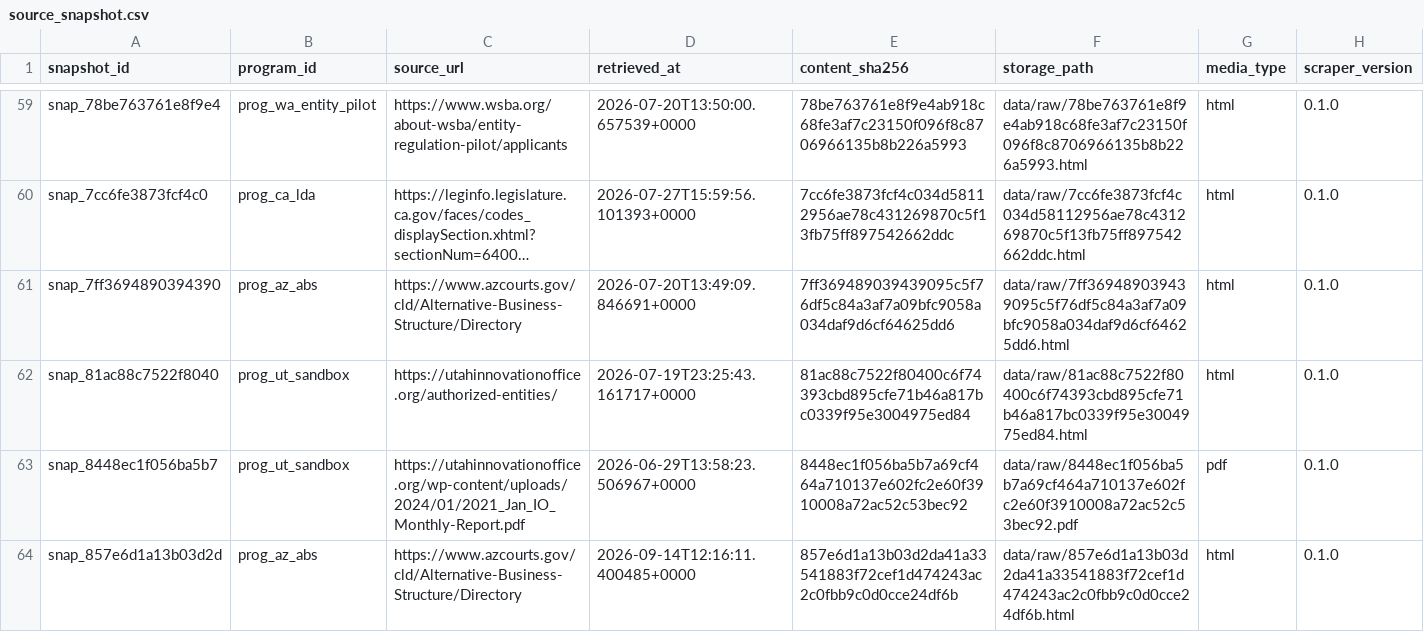
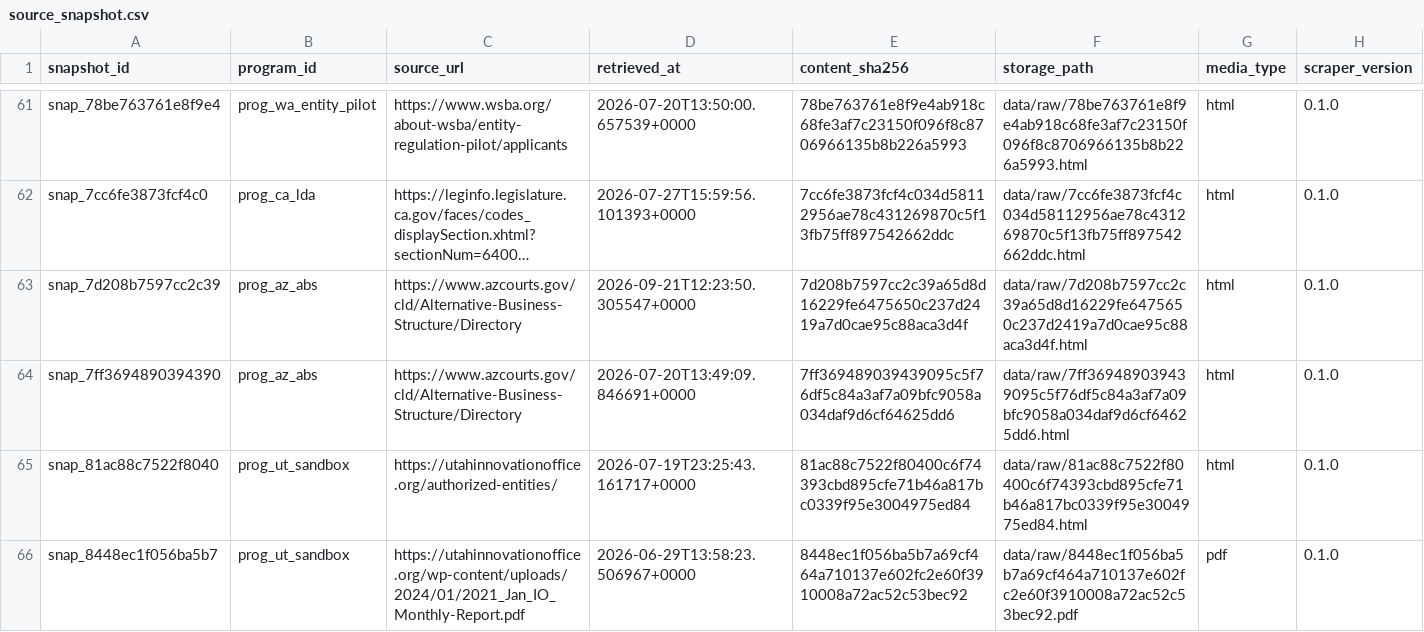
Before and after one commit to jamespaul-yls/reregulation-provider-registry, a CSV file: data/release/source_snapshot.csv, drawn as a sheet; only a part is shown, gaps mark what is left out; the shorter side is filled out with more unchanged rows; long unchanged cells end in …; the diff covers the shown part only; the diff names each change by its address in the sheet, - before the commit and + after, or states it on an @@ line.

```diff
--- a/data/release/source_snapshot.csv
+++ b/data/release/source_snapshot.csv
+row 63: snap_7d208b7597cc2c39 | prog_az_abs | https://www.azcourts.gov/cld/Alternative-Business-Structure/Directory | 2026-09-21T12:23:50.305547+0000 | 7d208b7597cc2c39a65d8d16229fe6475650c237d2419a7d0cae95c88aca3d4f | data/raw/7d208b7597cc2c39a65d8d16229fe6475650c237d2419a7d0cae95c88aca3d4f.html | html | 0.1.0
```
Also changed, not shown: 5 added rows elsewhere in this file, data/release/provider.csv, data/release/provider_status_event.csv, 10 other files.
